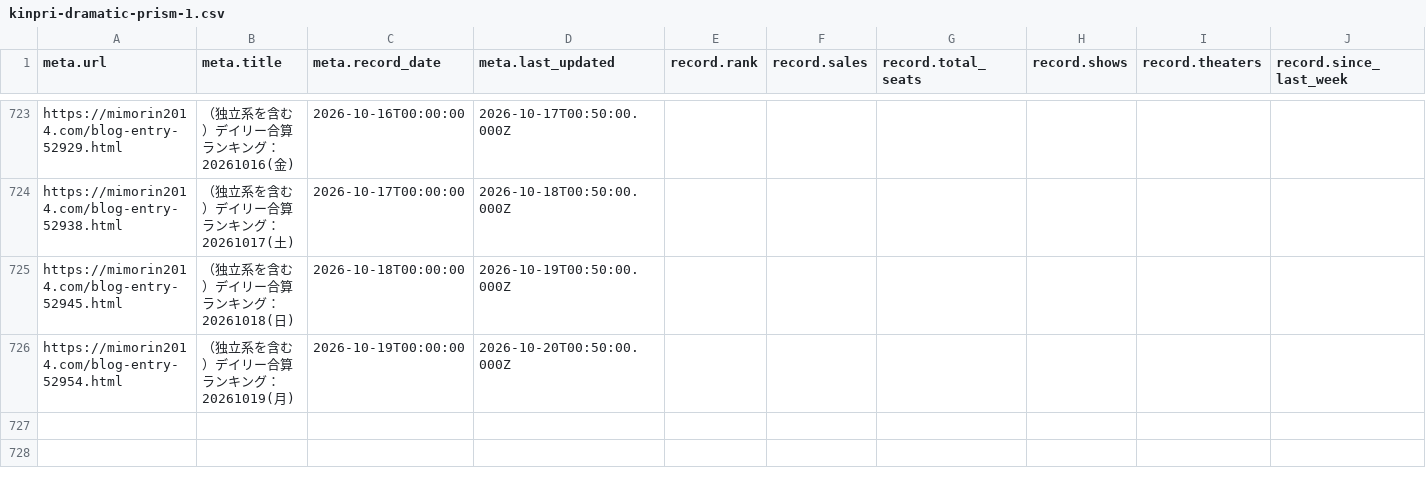
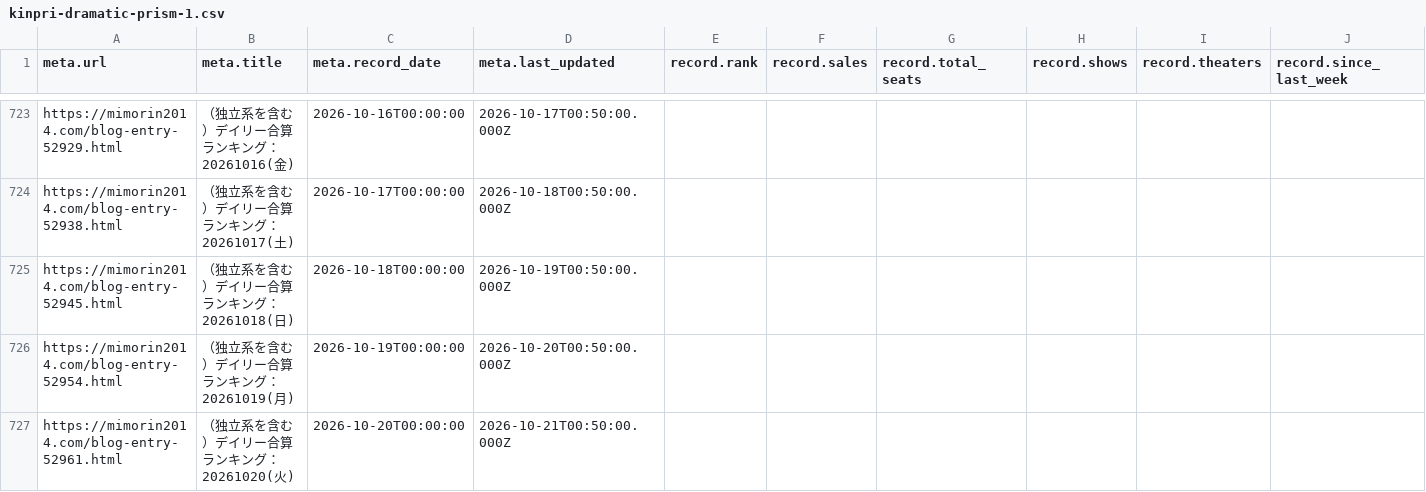
Before and after one commit to sakuramochi0/kinpri-and-pretty-series-box-office-watcher, a CSV file: data/converted/kinpri-dramatic-prism-1.csv, drawn as a sheet; only a part is shown, gaps mark what is left out; rows hold the shown columns only; the diff names each change by its address in the sheet, - before the commit and + after, or states it on an @@ line.

```diff
--- a/data/converted/kinpri-dramatic-prism-1.csv
+++ b/data/converted/kinpri-dramatic-prism-1.csv
+row 727: https://mimorin2014.com/blog-entry-52961.html | （独立系を含む）デイリー合算ランキング：20261020(火) | 2026-10-20T00:00:00 | 2026-10-21T00:50:00.000Z
```
Also changed, not shown: 3 other files.
